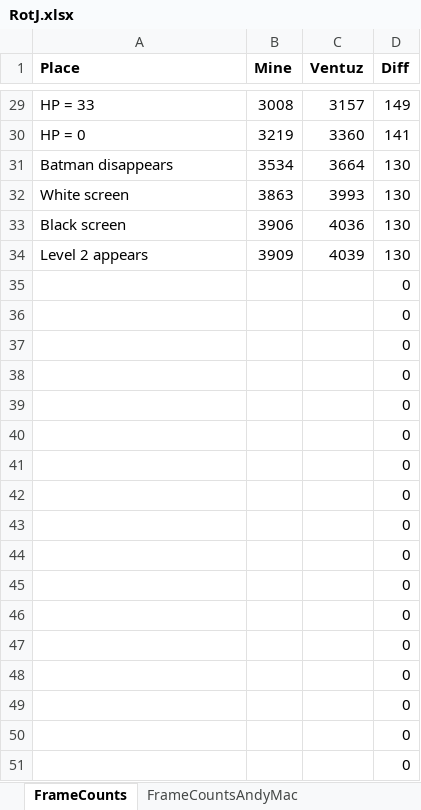
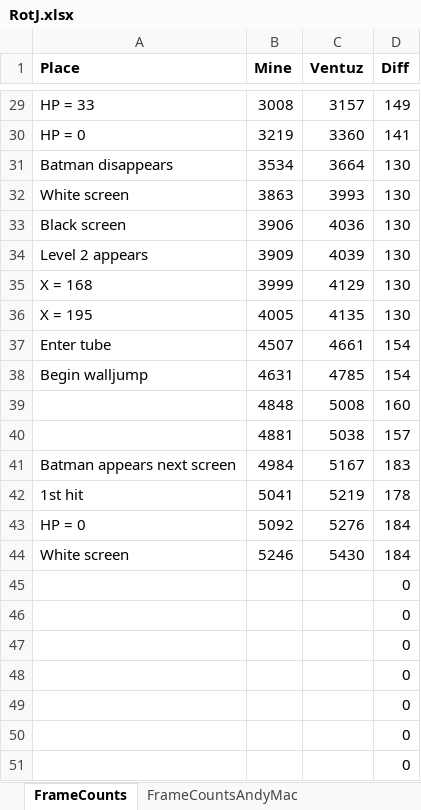
Before and after one commit to MathewWi/adelikat-tas, an Excel workbook: RotJ/RotJ.xlsx, sheet FrameCounts, drawn as a sheet; only a part is shown, gaps mark what is left out; values as stored, in another font and other column widths than the file's, no borders; removed rows and columns are numbered as before the commit, all else as after; the diff names each change by its address in the sheet, - before the commit and + after, or states it on an @@ line.

```diff
--- a/RotJ/RotJ.xlsx (sheet FrameCounts)
+++ b/RotJ/RotJ.xlsx (sheet FrameCounts)
-row 35:  |  |  | 0
-row 36:  |  |  | 0
-row 37:  |  |  | 0
-row 38:  |  |  | 0
-row 39:  |  |  | 0
-row 40:  |  |  | 0
-row 41:  |  |  | 0
-row 42:  |  |  | 0
-row 43:  |  |  | 0
-row 44:  |  |  | 0
+row 35: X = 168 | 3999 | 4129 | 130
+row 36: X = 195 | 4005 | 4135 | 130
+row 37: Enter tube | 4507 | 4661 | 154
+row 38: Begin walljump | 4631 | 4785 | 154
+row 39:  | 4848 | 5008 | 160
+row 40:  | 4881 | 5038 | 157
+row 41: Batman appears next screen | 4984 | 5167 | 183
+row 42: 1st hit | 5041 | 5219 | 178
+row 43: HP = 0 | 5092 | 5276 | 184
+row 44: White screen | 5246 | 5430 | 184
```
Also changed, not shown: 1 other file.
